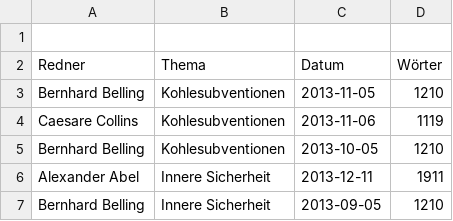
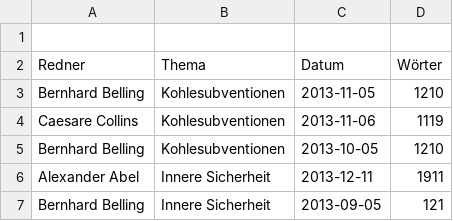
Before and after one commit to behnam2014/TestFiles, a CSV file: expand_test_data.csv, drawn as a sheet.

Commit message:
Update expand_test_data.csv

```diff
--- a/expand_test_data.csv
+++ b/expand_test_data.csv
@@ -6,2 +6,2 @@ Bernhard Belling, Kohlesubventionen, 2013-10-05, 1210
 Alexander Abel, Innere Sicherheit, 2013-12-11, 1911
-Bernhard Belling, Innere Sicherheit, 2013-09-05, 1210
+Bernhard Belling, Innere Sicherheit, 2013-09-05, 121
```
